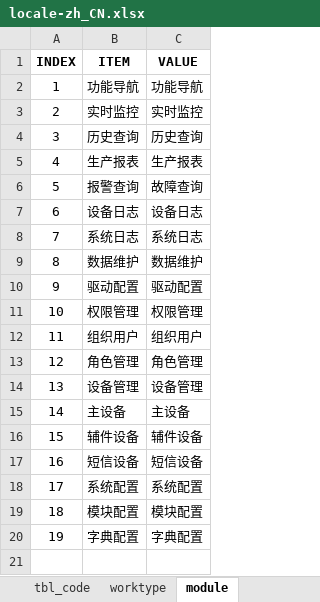
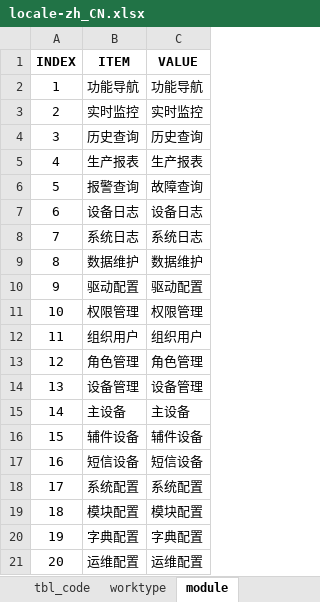
Before and after one commit to cosog/ap, an Excel workbook: WebRoot/oem/cnpc/locale/locale-zh_CN.xlsx, sheet module, drawn as a sheet; values as stored, in another font and other column widths than the file's, no borders; the diff names each change by its address in the sheet, - before the commit and + after, or states it on an @@ line.

```diff
--- a/WebRoot/oem/cnpc/locale/locale-zh_CN.xlsx (sheet module)
+++ b/WebRoot/oem/cnpc/locale/locale-zh_CN.xlsx (sheet module)
+row 21: 20 | 运维配置 | 运维配置
```
Also changed, not shown: sheet function, WebRoot/oem/cnpc/locale/locale-en.xlsx, WebRoot/oem/cnpc/locale/locale-ru.xlsx, 8 other files.
